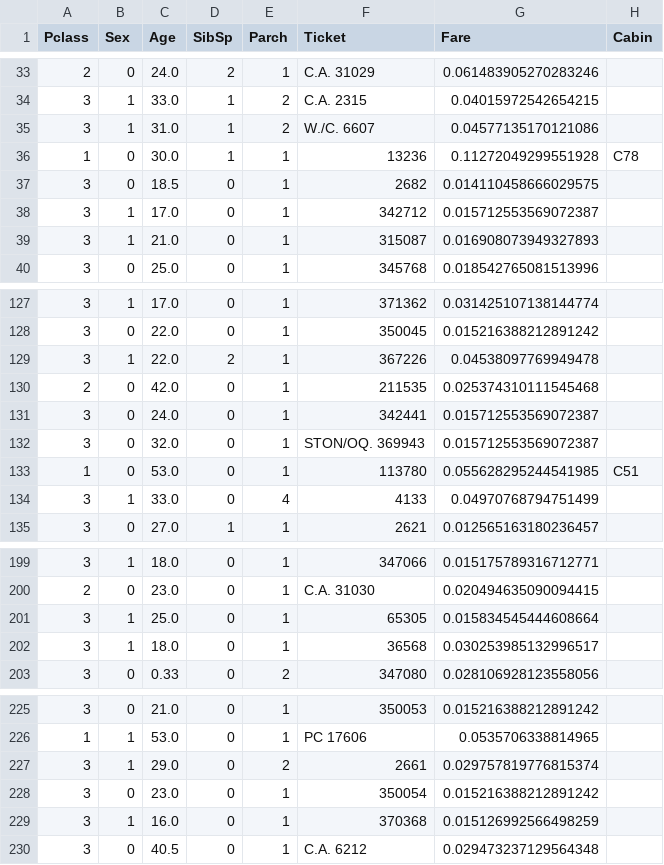
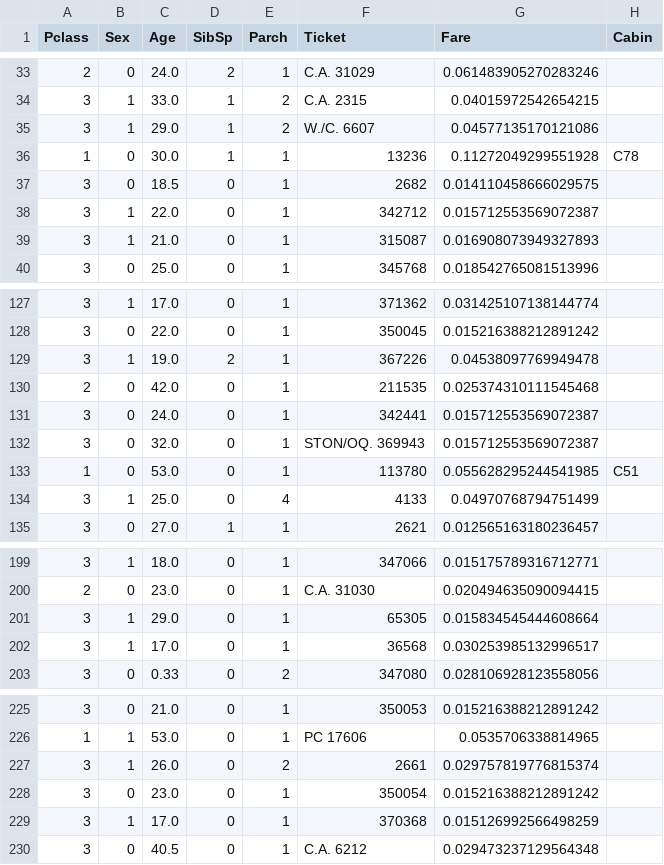
Before and after one commit to straightedge77/wscs4_compute, a CSV file: data/test_pro.csv, drawn as a sheet; only a part is shown, gaps mark what is left out; the diff covers the shown part only; the diff names each change by its address in the sheet, - before the commit and + after, or states it on an @@ line.

```diff
--- a/data/test_pro.csv
+++ b/data/test_pro.csv
-C35 (Age): 31.0
+C35 (Age): 29.0
-C38 (Age): 17.0
+C38 (Age): 22.0
-C129 (Age): 22.0
+C129 (Age): 19.0
-C134 (Age): 33.0
+C134 (Age): 25.0
-C201 (Age): 25.0
+C201 (Age): 29.0
-C202 (Age): 18.0
+C202 (Age): 17.0
-C227 (Age): 29.0
+C227 (Age): 26.0
-C229 (Age): 16.0
+C229 (Age): 17.0
```
Also changed, not shown: 17 edited cells elsewhere in this file, data/result.csv, data/test_norm.csv, 3 other files.
